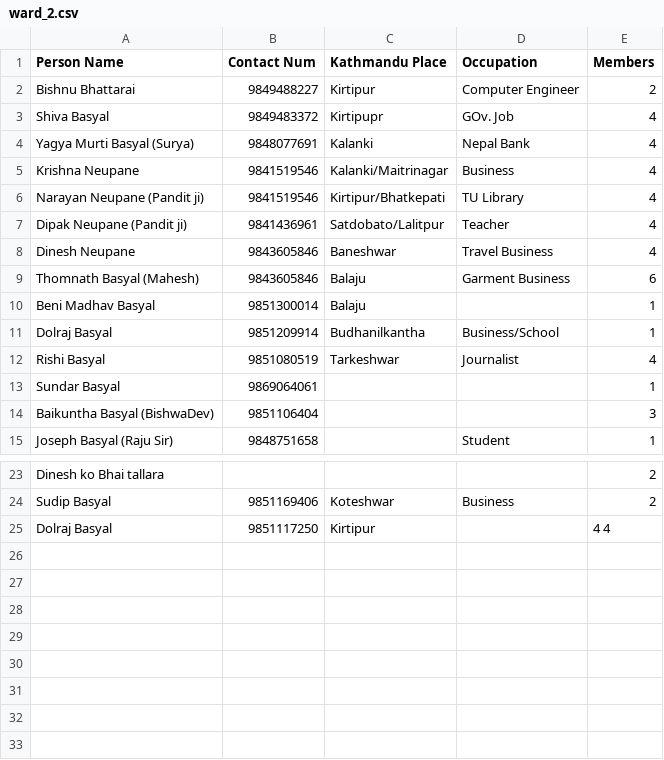
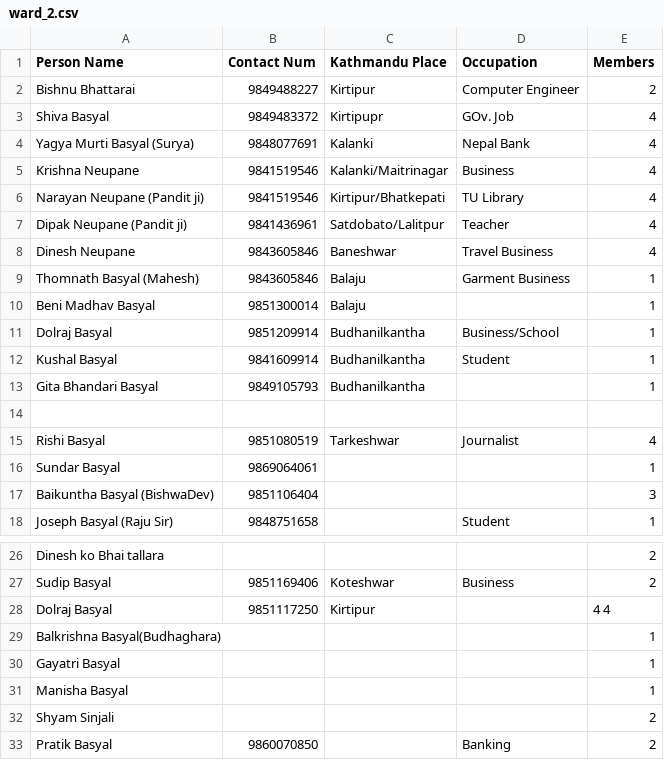
Before and after one commit to bishnusyangja/Malunga_Kathmandu_Sewa_Samaj, a CSV file: ward_2.csv, drawn as a sheet; only a part is shown, gaps mark what is left out.

```diff
--- a/ward_2.csv
+++ b/ward_2.csv
@@ -8,5 +8,8 @@ Dipak Neupane (Pandit ji), 9841436961, Satdobato/Lalitpur, Teacher,	4
 Dinesh Neupane, 9843605846, Baneshwar, Travel Business,	4
-Thomnath Basyal (Mahesh), 9843605846, Balaju, Garment Business, 6
+Thomnath Basyal (Mahesh), 9843605846, Balaju, Garment Business, 1
 Beni Madhav Basyal,	9851300014,	Balaju, , 1
 Dolraj Basyal, 9851209914, Budhanilkantha,Business/School,	1
+Kushal Basyal, 9841609914, Budhanilkantha, Student, 1
+Gita Bhandari Basyal, 9849105793, Budhanilkantha, , 1
+
 Rishi Basyal, 9851080519, Tarkeshwar, Journalist, 4
@@ -25 +28,6 @@ Sudip Basyal, 9851169406, Koteshwar, Business, 2
 Dolraj Basyal, 9851117250, Kirtipur, , 4	4
+Balkrishna Basyal(Budhaghara), , , , 1
+Gayatri Basyal, , , , 1
+Manisha Basyal, , , , 1
+Shyam Sinjali, , , , 2
+Pratik Basyal, 9860070850, , Banking, 2
```
Also changed, not shown: ward_1.csv, 2 other files.
